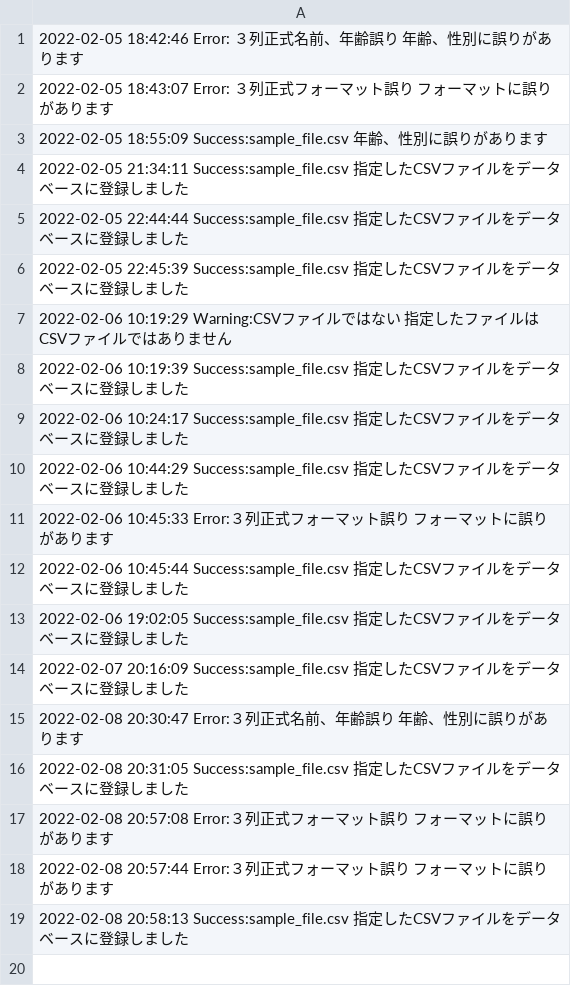
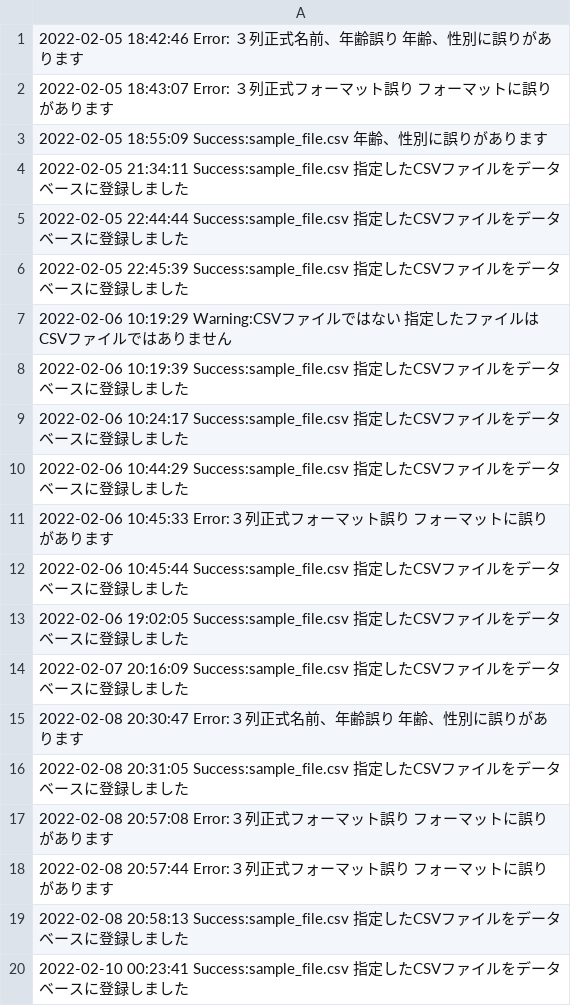
Before and after one commit to murazawa/PHP_training, a CSV file: training/views/logs.csv, drawn as a sheet; the diff names each change by its address in the sheet, - before the commit and + after, or states it on an @@ line.

```diff
--- a/training/views/logs.csv
+++ b/training/views/logs.csv
+row 20: 2022-02-10 00:23:41 Success:sample_file.csv 指定したCSVファイルをデータベースに登録しました
```
Also changed, not shown: 3 other files.
